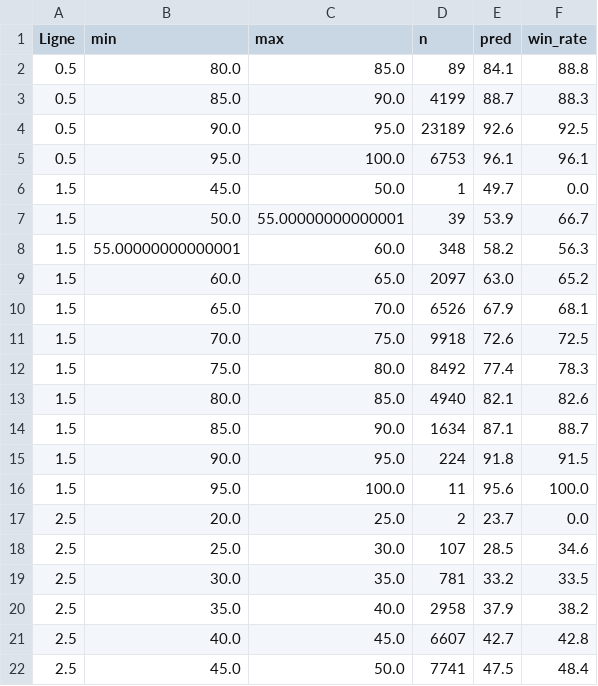
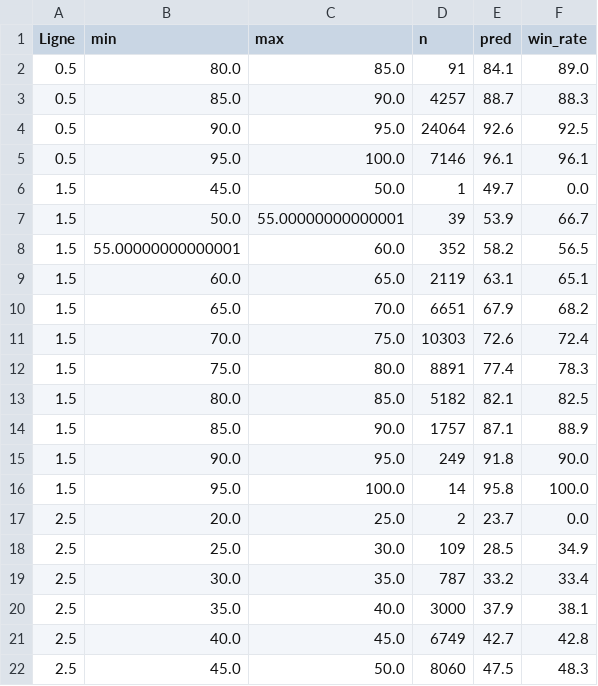
Before and after one commit to matltg/sharp-edge, a CSV file: data/backtest_global.csv, drawn as a sheet; only a part is shown; the diff covers the shown part only.

```diff
--- a/data/backtest_global.csv
+++ b/data/backtest_global.csv
@@ -1,22 +1,22 @@
 Ligne,min,max,n,pred,win_rate
-0.5,80.0,85.0,89,84.1,88.8
-0.5,85.0,90.0,4199,88.7,88.3
-0.5,90.0,95.0,23189,92.6,92.5
-0.5,95.0,100.0,6753,96.1,96.1
+0.5,80.0,85.0,91,84.1,89.0
+0.5,85.0,90.0,4257,88.7,88.3
+0.5,90.0,95.0,24064,92.6,92.5
+0.5,95.0,100.0,7146,96.1,96.1
 1.5,45.0,50.0,1,49.7,0.0
 1.5,50.0,55.00000000000001,39,53.9,66.7
-1.5,55.00000000000001,60.0,348,58.2,56.3
-1.5,60.0,65.0,2097,63.0,65.2
-1.5,65.0,70.0,6526,67.9,68.1
-1.5,70.0,75.0,9918,72.6,72.5
-1.5,75.0,80.0,8492,77.4,78.3
-1.5,80.0,85.0,4940,82.1,82.6
-1.5,85.0,90.0,1634,87.1,88.7
-1.5,90.0,95.0,224,91.8,91.5
-1.5,95.0,100.0,11,95.6,100.0
+1.5,55.00000000000001,60.0,352,58.2,56.5
+1.5,60.0,65.0,2119,63.1,65.1
+1.5,65.0,70.0,6651,67.9,68.2
+1.5,70.0,75.0,10303,72.6,72.4
+1.5,75.0,80.0,8891,77.4,78.3
+1.5,80.0,85.0,5182,82.1,82.5
+1.5,85.0,90.0,1757,87.1,88.9
+1.5,90.0,95.0,249,91.8,90.0
+1.5,95.0,100.0,14,95.8,100.0
 2.5,20.0,25.0,2,23.7,0.0
-2.5,25.0,30.0,107,28.5,34.6
-2.5,30.0,35.0,781,33.2,33.5
-2.5,35.0,40.0,2958,37.9,38.2
-2.5,40.0,45.0,6607,42.7,42.8
-2.5,45.0,50.0,7741,47.5,48.4
+2.5,25.0,30.0,109,28.5,34.9
+2.5,30.0,35.0,787,33.2,33.4
+2.5,35.0,40.0,3000,37.9,38.1
+2.5,40.0,45.0,6749,42.7,42.8
+2.5,45.0,50.0,8060,47.5,48.3
```
Also changed, not shown: 2 added rows and 70 edited cells elsewhere in this file, data/backtest_by_league.csv, data/backtest_by_season.csv, 1 other file.
